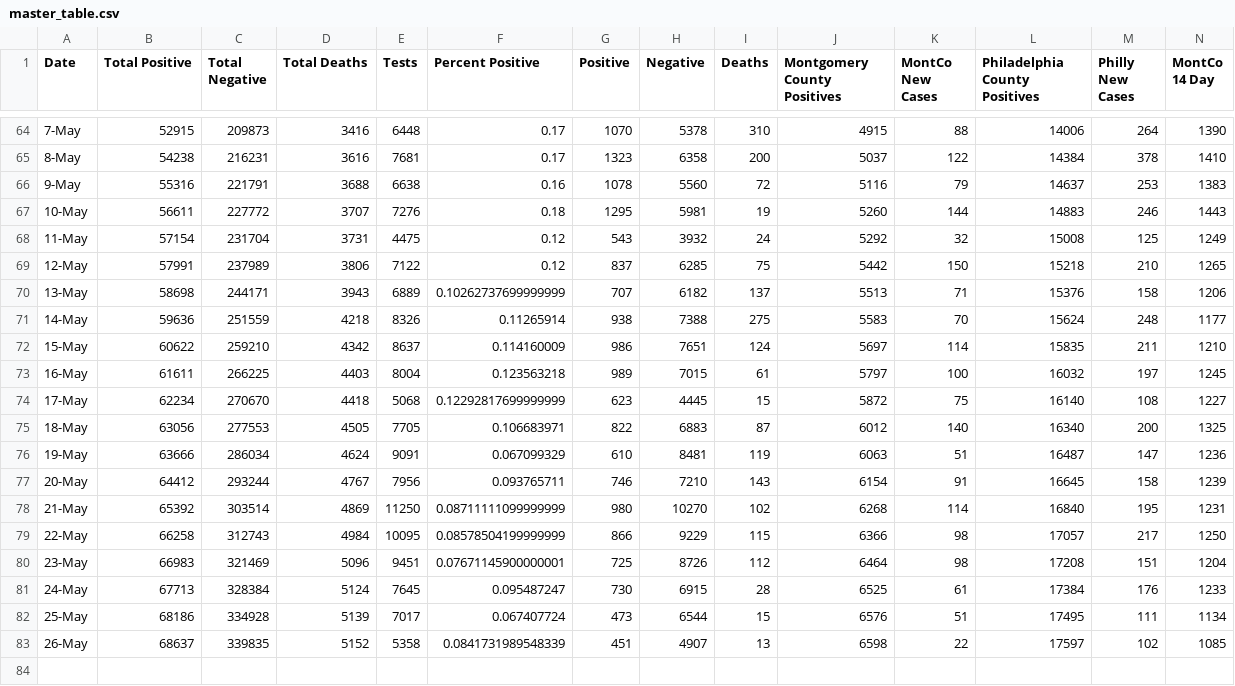
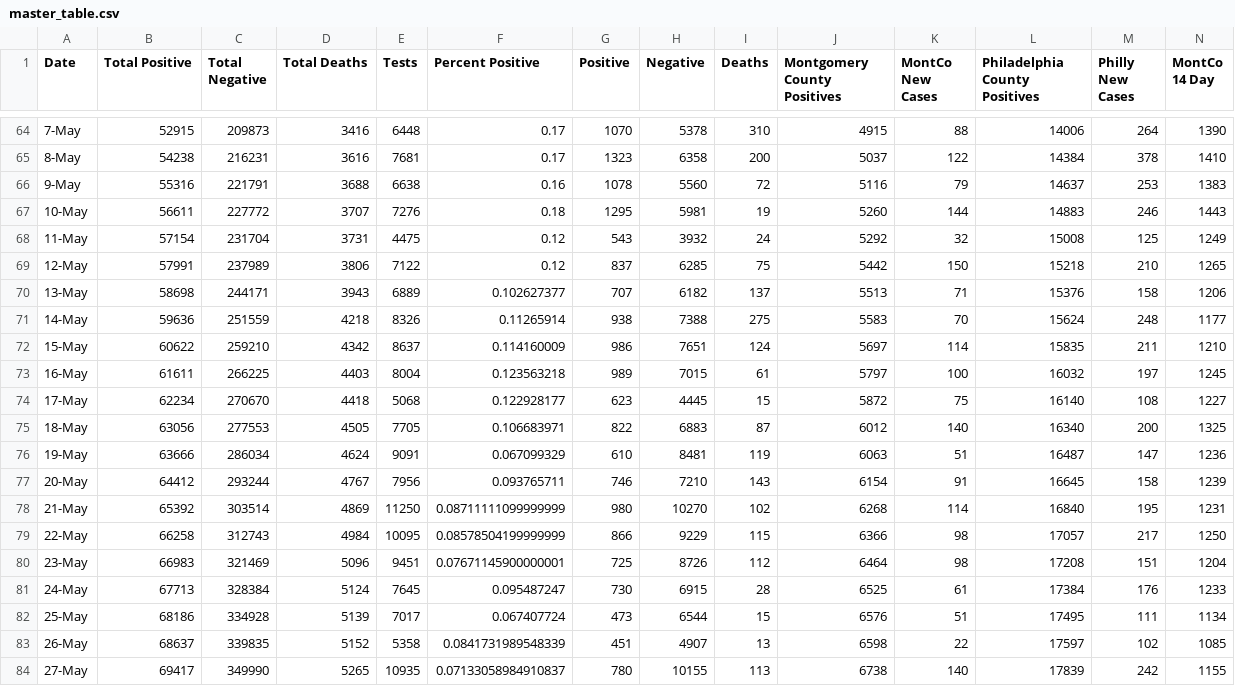
Before and after one commit to david-miron/covid-website, a CSV file: data/master_table.csv, drawn as a sheet; only a part is shown, gaps mark what is left out; rows hold the shown columns only; the diff names each change by its address in the sheet, - before the commit and + after, or states it on an @@ line.

Commit message:
may 27 pt 1

```diff
--- a/data/master_table.csv
+++ b/data/master_table.csv
-F70 (Percent Positive): 0.10262737699999999
+F70 (Percent Positive): 0.102627377
-F74 (Percent Positive): 0.12292817699999999
+F74 (Percent Positive): 0.122928177
+row 84: 27-May | 69417 | 349990 | 5265 | 10935 | 0.07133058984910837 | 780 | 10155 | 113 | 6738 | 140 | 17839 | 242 | 1155
```
